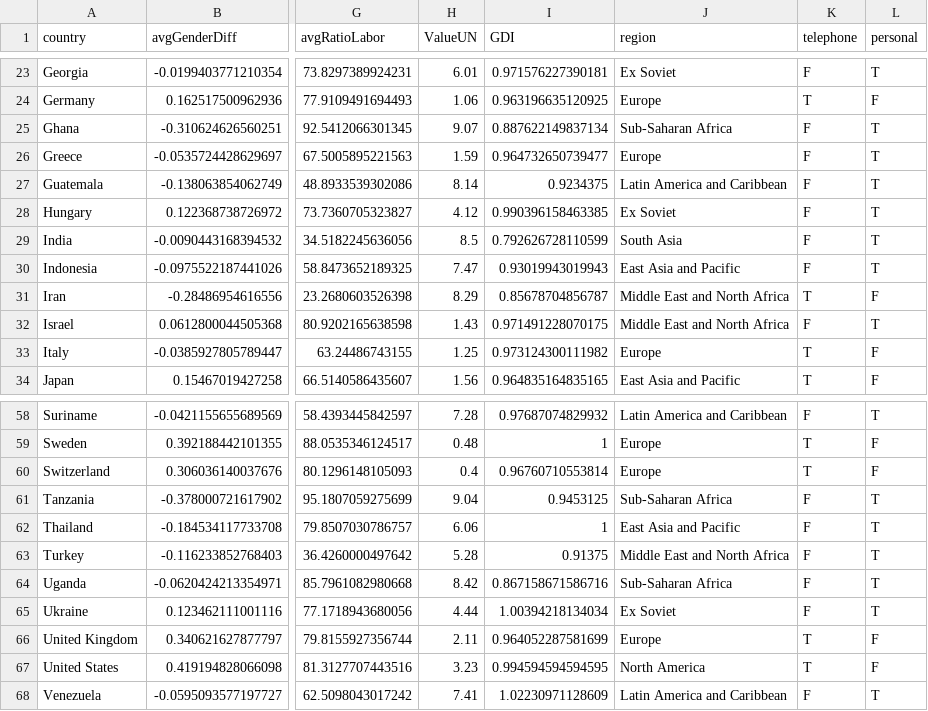
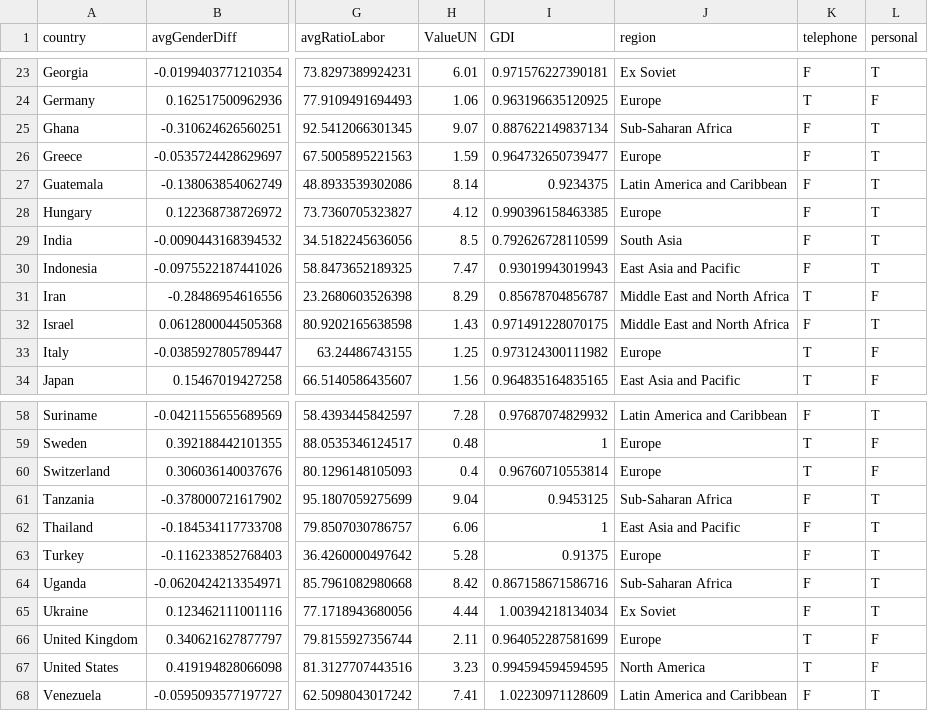
Before and after one commit to scerioli/Global-Preferences-Survey, a CSV file: ExtendedAnalysis/files/output/main_data_aggregatedByCountry_preferencePCA_genderIndexPCA.csv, drawn as a sheet; only a part is shown, gaps mark what is left out; the diff names each change by its address in the sheet, - before the commit and + after, or states it on an @@ line.

```diff
--- a/ExtendedAnalysis/files/output/main_data_aggregatedByCountry_preferencePCA_genderIndexPCA.csv
+++ b/ExtendedAnalysis/files/output/main_data_aggregatedByCountry_preferencePCA_genderIndexPCA.csv
-J28 (region): Ex Soviet
+J28 (region): Europe
-J63 (region): Middle East and North Africa
+J63 (region): Europe
```
Also changed, not shown: ReproductionAnalysis/files/output/main_data_for_histograms.csv, ReproductionAnalysis/files/output/supplementary_data_aggregatedByCountry_singlePreference_genderCoefficients.csv, 31 other files.
